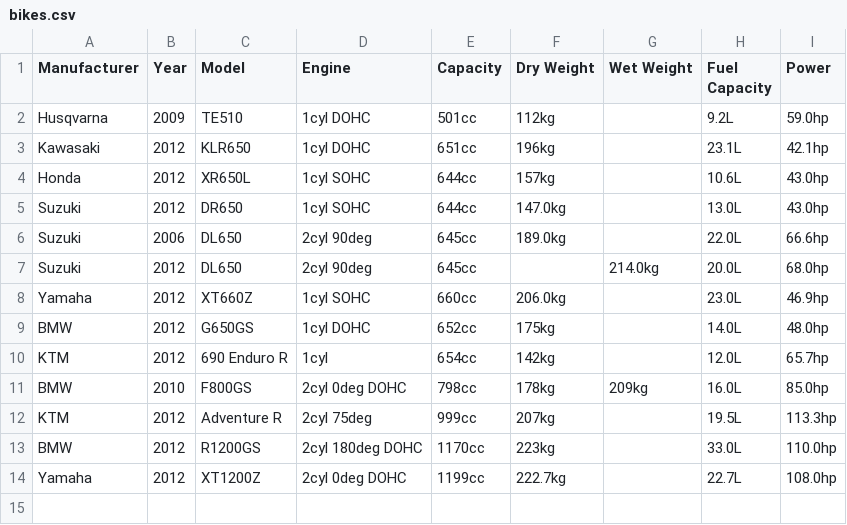
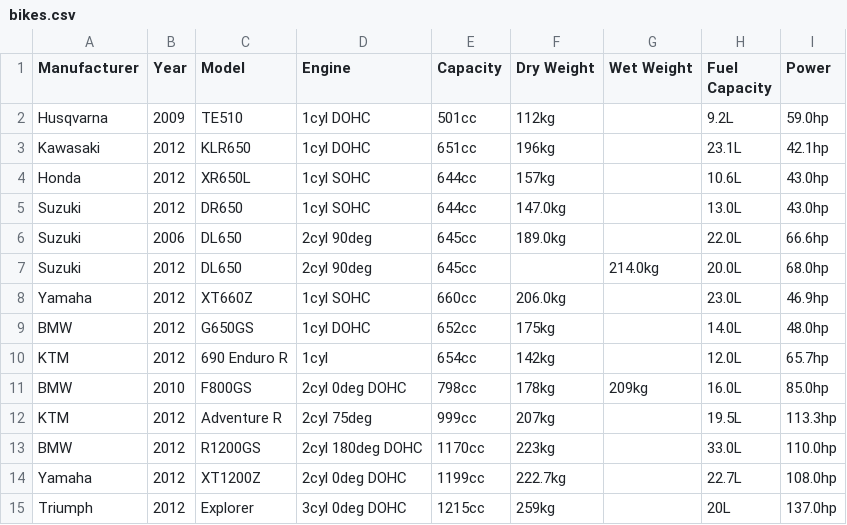
Before and after one commit to tonymorris/ride, a CSV file: static/bikes.csv, drawn as a sheet; the diff names each change by its address in the sheet, - before the commit and + after, or states it on an @@ line.

Commit message:
bikes

```diff
--- a/static/bikes.csv
+++ b/static/bikes.csv
+row 15: Triumph | 2012 | Explorer | 3cyl 0deg DOHC | 1215cc | 259kg |  | 20L | 137.0hp
```
